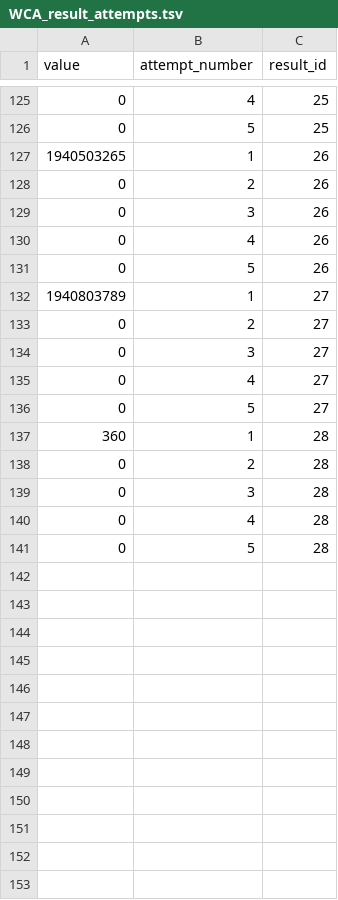
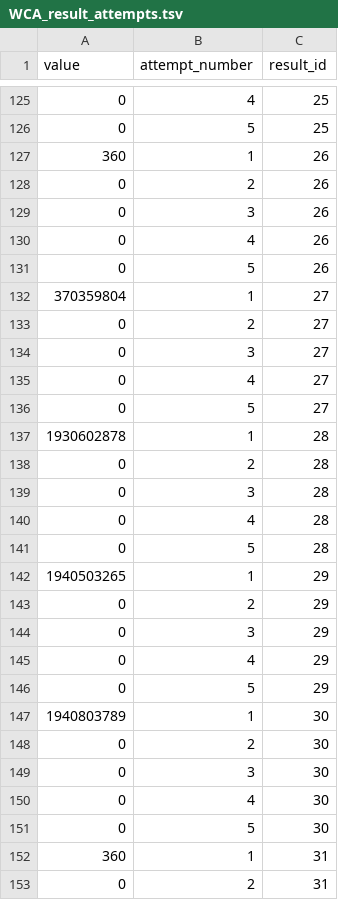
Before and after one commit to LeanSun/cuber-statistics, a TSV file: etl/sample/WCA_result_attempts.tsv, drawn as a sheet; only a part is shown, gaps mark what is left out; the diff covers the shown part only.

```diff
--- a/etl/sample/WCA_result_attempts.tsv
+++ b/etl/sample/WCA_result_attempts.tsv
@@ -126,3 +126,3 @@ value	attempt_number	result_id
 0	5	25
-1940503265	1	26
+360	1	26
 0	2	26
@@ -131,3 +131,3 @@ value	attempt_number	result_id
 0	5	26
-1940803789	1	27
+370359804	1	27
 0	2	27
@@ -136,3 +136,3 @@ value	attempt_number	result_id
 0	5	27
-360	1	28
+1930602878	1	28
 0	2	28
@@ -141 +141,13 @@ value	attempt_number	result_id
 0	5	28
+1940503265	1	29
+0	2	29
+0	3	29
+0	4	29
+0	5	29
+1940803789	1	30
+0	2	30
+0	3	30
+0	4	30
+0	5	30
+360	1	31
+0	2	31
```
Also changed, not shown: 3 added rows and 6 edited cells elsewhere in this file, etl/sample/WCA_results.tsv, 11 other files.
